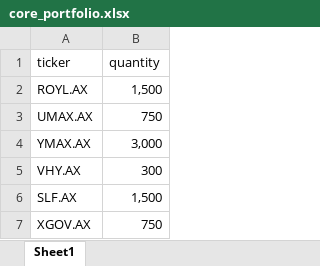
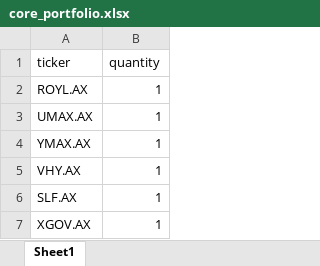
Before and after one commit to daivieth/IVP-Portfolio-Management-Utils, an Excel workbook: core_portfolio.xlsx, sheet Sheet1, drawn as a sheet; values as stored, in another font and other column widths than the file's, no borders; the diff names each change by its address in the sheet, - before the commit and + after, or states it on an @@ line.

```diff
--- a/core_portfolio.xlsx (sheet Sheet1)
+++ b/core_portfolio.xlsx (sheet Sheet1)
-B2 (quantity): 1,500
+B2 (quantity): 1
-B3 (quantity): 750
+B3 (quantity): 1
-B4 (quantity): 3,000
+B4 (quantity): 1
-B5 (quantity): 300
+B5 (quantity): 1
-B6 (quantity): 1,500
+B6 (quantity): 1
-B7 (quantity): 750
+B7 (quantity): 1
```
Also changed, not shown: active_portfolio.xlsx, 3 other files.
